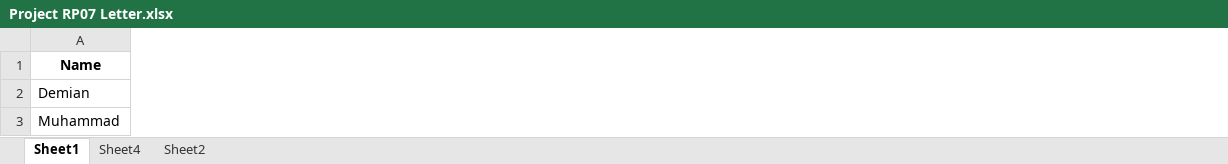
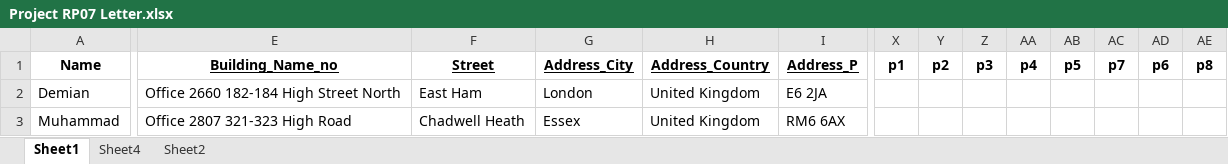
Before and after one commit to Rohanpudasaini/Auto_GUI, an Excel workbook: Project RP07 Letter.xlsx, sheet Sheet1, drawn as a sheet; only a part is shown, gaps mark what is left out; values as stored, in another font and other column widths than the file's, no borders; the diff covers the shown part only; the diff names each change by its address in the sheet, - before the commit and + after, or states it on an @@ line.

```diff
--- a/Project RP07 Letter.xlsx (sheet Sheet1)
+++ b/Project RP07 Letter.xlsx (sheet Sheet1)
+column E (Building_Name_no), rows 2-3: Office 2660 182-184 High Street North | Office 2807 321-323 High Road
+column F (Street), rows 2-3: East Ham | Chadwell Heath
+column G (Address_City), rows 2-3: London | Essex
+column H (Address_Country), rows 2-3: United Kingdom | United Kingdom
+column I (Address_P), rows 2-3: E6 2JA | RM6 6AX
+column X (p1), empty
+column Y (p2), empty
+column Z (p3), empty
+column AA (p4), empty
+column AB (p5), empty
+column AC (p7), empty
+column AD (p6), empty
+column AE (p8), empty
```
Also changed, not shown: 9 added columns elsewhere in this sheet, 25 other files.
